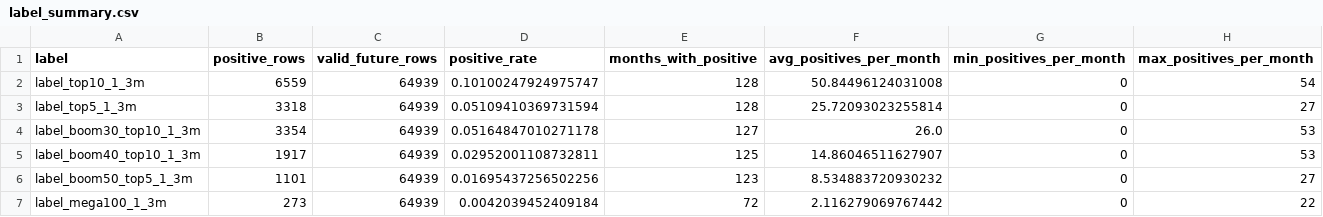
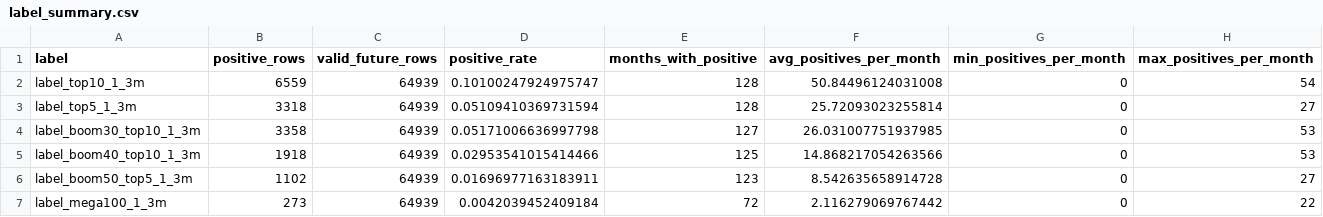
Before and after one commit to James1424/panel_label_construct, a CSV file: outputs/label_summary.csv, drawn as a sheet.

```diff
--- a/outputs/label_summary.csv
+++ b/outputs/label_summary.csv
@@ -3,5 +3,5 @@ label_top10_1_3m,6559,64939,0.10100247924975747,128,50.84496124031008,0,54
 label_top5_1_3m,3318,64939,0.05109410369731594,128,25.72093023255814,0,27
-label_boom30_top10_1_3m,3354,64939,0.05164847010271178,127,26.0,0,53
-label_boom40_top10_1_3m,1917,64939,0.02952001108732811,125,14.86046511627907,0,53
-label_boom50_top5_1_3m,1101,64939,0.01695437256502256,123,8.534883720930232,0,27
+label_boom30_top10_1_3m,3358,64939,0.05171006636997798,127,26.031007751937985,0,53
+label_boom40_top10_1_3m,1918,64939,0.02953541015414466,125,14.868217054263566,0,53
+label_boom50_top5_1_3m,1102,64939,0.01696977163183911,123,8.542635658914728,0,27
 label_mega100_1_3m,273,64939,0.0042039452409184,72,2.116279069767442,0,22
```
Also changed, not shown: outputs/feature_missing_report.csv, outputs/label_distribution_by_month.csv, 4 other files.
